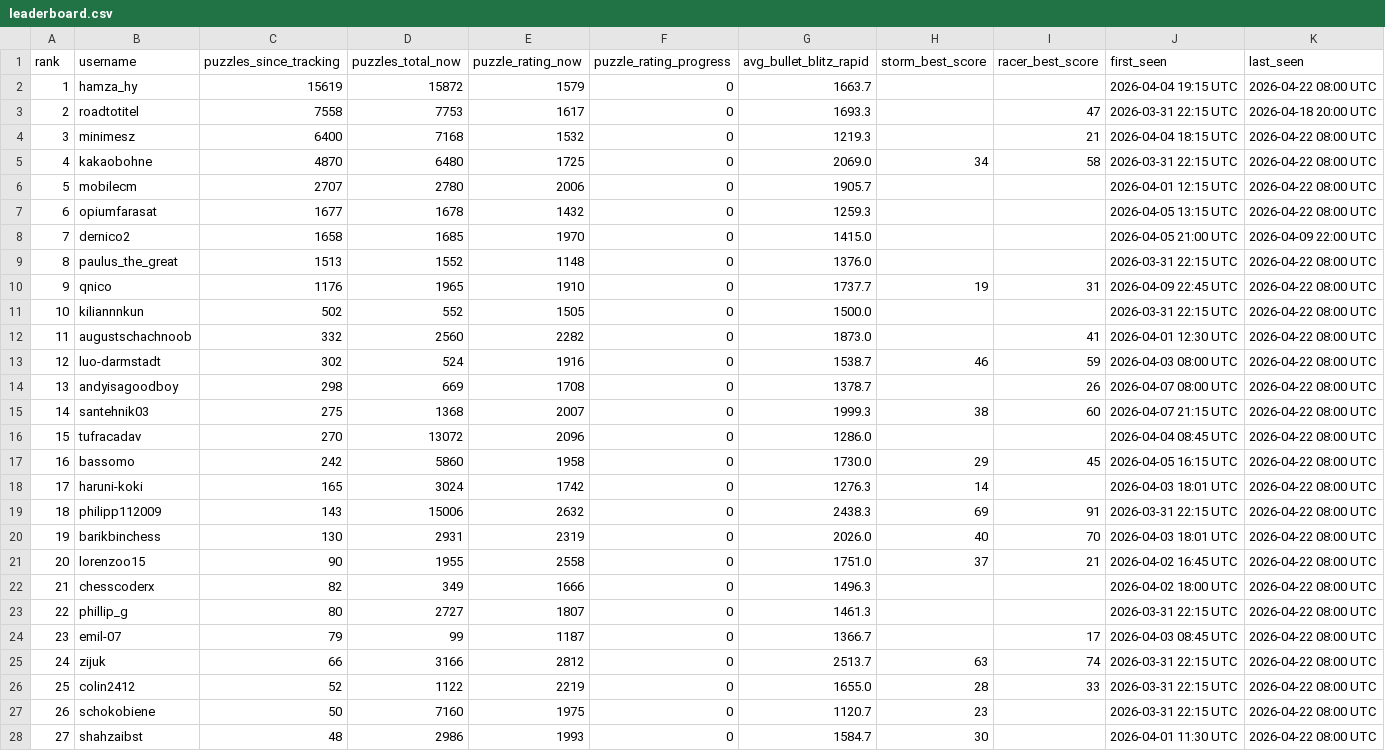
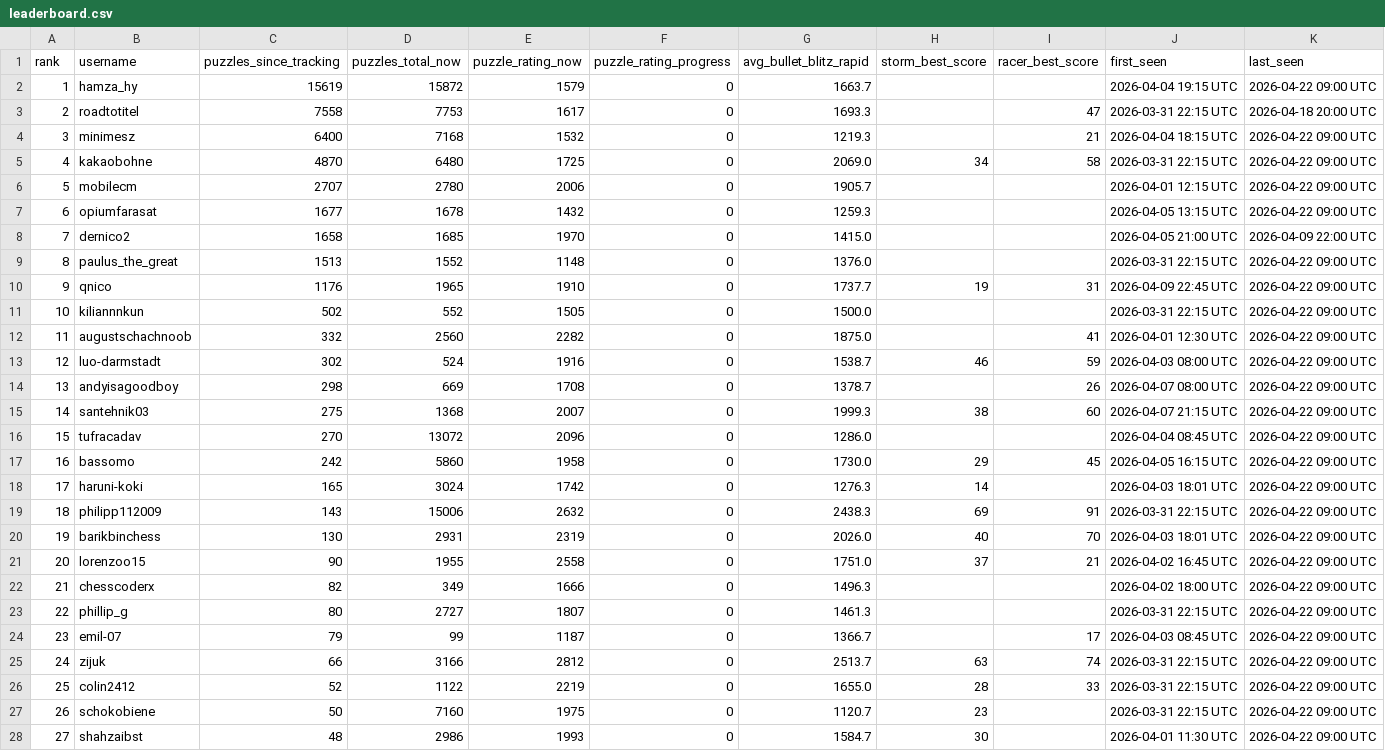
Before and after one commit to hsjAlex/TaktikSpektakel, a CSV file: data/leaderboard.csv, drawn as a sheet; only a part is shown; the diff covers the shown part only.

```diff
--- a/data/leaderboard.csv
+++ b/data/leaderboard.csv
@@ -1,28 +1,28 @@
 rank,username,puzzles_since_tracking,puzzles_total_now,puzzle_rating_now,puzzle_rating_progress,avg_bullet_blitz_rapid,storm_best_score,racer_best_score,first_seen,last_seen
-1,hamza_hy,15619,15872,1579,0,1663.7,,,2026-04-04 19:15 UTC,2026-04-22 08:00 UTC
+1,hamza_hy,15619,15872,1579,0,1663.7,,,2026-04-04 19:15 UTC,2026-04-22 09:00 UTC
 2,roadtotitel,7558,7753,1617,0,1693.3,,47,2026-03-31 22:15 UTC,2026-04-18 20:00 UTC
-3,minimesz,6400,7168,1532,0,1219.3,,21,2026-04-04 18:15 UTC,2026-04-22 08:00 UTC
-4,kakaobohne,4870,6480,1725,0,2069.0,34,58,2026-03-31 22:15 UTC,2026-04-22 08:00 UTC
-5,mobilecm,2707,2780,2006,0,1905.7,,,2026-04-01 12:15 UTC,2026-04-22 08:00 UTC
-6,opiumfarasat,1677,1678,1432,0,1259.3,,,2026-04-05 13:15 UTC,2026-04-22 08:00 UTC
+3,minimesz,6400,7168,1532,0,1219.3,,21,2026-04-04 18:15 UTC,2026-04-22 09:00 UTC
+4,kakaobohne,4870,6480,1725,0,2069.0,34,58,2026-03-31 22:15 UTC,2026-04-22 09:00 UTC
+5,mobilecm,2707,2780,2006,0,1905.7,,,2026-04-01 12:15 UTC,2026-04-22 09:00 UTC
+6,opiumfarasat,1677,1678,1432,0,1259.3,,,2026-04-05 13:15 UTC,2026-04-22 09:00 UTC
 7,dernico2,1658,1685,1970,0,1415.0,,,2026-04-05 21:00 UTC,2026-04-09 22:00 UTC
-8,paulus_the_great,1513,1552,1148,0,1376.0,,,2026-03-31 22:15 UTC,2026-04-22 08:00 UTC
-9,qnico,1176,1965,1910,0,1737.7,19,31,2026-04-09 22:45 UTC,2026-04-22 08:00 UTC
-10,kiliannnkun,502,552,1505,0,1500.0,,,2026-03-31 22:15 UTC,2026-04-22 08:00 UTC
-11,augustschachnoob,332,2560,2282,0,1873.0,,41,2026-04-01 12:30 UTC,2026-04-22 08:00 UTC
-12,luo-darmstadt,302,524,1916,0,1538.7,46,59,2026-04-03 08:00 UTC,2026-04-22 08:00 UTC
-13,andyisagoodboy,298,669,1708,0,1378.7,,26,2026-04-07 08:00 UTC,2026-04-22 08:00 UTC
-14,santehnik03,275,1368,2007,0,1999.3,38,60,2026-04-07 21:15 UTC,2026-04-22 08:00 UTC
-15,tufracadav,270,13072,2096,0,1286.0,,,2026-04-04 08:45 UTC,2026-04-22 08:00 UTC
-16,bassomo,242,5860,1958,0,1730.0,29,45,2026-04-05 16:15 UTC,2026-04-22 08:00 UTC
-17,haruni-koki,165,3024,1742,0,1276.3,14,,2026-04-03 18:01 UTC,2026-04-22 08:00 UTC
-18,philipp112009,143,15006,2632,0,2438.3,69,91,2026-03-31 22:15 UTC,2026-04-22 08:00 UTC
-19,barikbinchess,130,2931,2319,0,2026.0,40,70,2026-04-03 18:01 UTC,2026-04-22 08:00 UTC
-20,lorenzoo15,90,1955,2558,0,1751.0,37,21,2026-04-02 16:45 UTC,2026-04-22 08:00 UTC
-21,chesscoderx,82,349,1666,0,1496.3,,,2026-04-02 18:00 UTC,2026-04-22 08:00 UTC
-22,phillip_g,80,2727,1807,0,1461.3,,,2026-03-31 22:15 UTC,2026-04-22 08:00 UTC
-23,emil-07,79,99,1187,0,1366.7,,17,2026-04-03 08:45 UTC,2026-04-22 08:00 UTC
-24,zijuk,66,3166,2812,0,2513.7,63,74,2026-03-31 22:15 UTC,2026-04-22 08:00 UTC
-25,colin2412,52,1122,2219,0,1655.0,28,33,2026-03-31 22:15 UTC,2026-04-22 08:00 UTC
-26,schokobiene,50,7160,1975,0,1120.7,23,,2026-03-31 22:15 UTC,2026-04-22 08:00 UTC
-27,shahzaibst,48,2986,1993,0,1584.7,30,,2026-04-01 11:30 UTC,2026-04-22 08:00 UTC
+8,paulus_the_great,1513,1552,1148,0,1376.0,,,2026-03-31 22:15 UTC,2026-04-22 09:00 UTC
+9,qnico,1176,1965,1910,0,1737.7,19,31,2026-04-09 22:45 UTC,2026-04-22 09:00 UTC
+10,kiliannnkun,502,552,1505,0,1500.0,,,2026-03-31 22:15 UTC,2026-04-22 09:00 UTC
+11,augustschachnoob,332,2560,2282,0,1875.0,,41,2026-04-01 12:30 UTC,2026-04-22 09:00 UTC
+12,luo-darmstadt,302,524,1916,0,1538.7,46,59,2026-04-03 08:00 UTC,2026-04-22 09:00 UTC
+13,andyisagoodboy,298,669,1708,0,1378.7,,26,2026-04-07 08:00 UTC,2026-04-22 09:00 UTC
+14,santehnik03,275,1368,2007,0,1999.3,38,60,2026-04-07 21:15 UTC,2026-04-22 09:00 UTC
+15,tufracadav,270,13072,2096,0,1286.0,,,2026-04-04 08:45 UTC,2026-04-22 09:00 UTC
+16,bassomo,242,5860,1958,0,1730.0,29,45,2026-04-05 16:15 UTC,2026-04-22 09:00 UTC
+17,haruni-koki,165,3024,1742,0,1276.3,14,,2026-04-03 18:01 UTC,2026-04-22 09:00 UTC
+18,philipp112009,143,15006,2632,0,2438.3,69,91,2026-03-31 22:15 UTC,2026-04-22 09:00 UTC
+19,barikbinchess,130,2931,2319,0,2026.0,40,70,2026-04-03 18:01 UTC,2026-04-22 09:00 UTC
+20,lorenzoo15,90,1955,2558,0,1751.0,37,21,2026-04-02 16:45 UTC,2026-04-22 09:00 UTC
+21,chesscoderx,82,349,1666,0,1496.3,,,2026-04-02 18:00 UTC,2026-04-22 09:00 UTC
+22,phillip_g,80,2727,1807,0,1461.3,,,2026-03-31 22:15 UTC,2026-04-22 09:00 UTC
+23,emil-07,79,99,1187,0,1366.7,,17,2026-04-03 08:45 UTC,2026-04-22 09:00 UTC
+24,zijuk,66,3166,2812,0,2513.7,63,74,2026-03-31 22:15 UTC,2026-04-22 09:00 UTC
+25,colin2412,52,1122,2219,0,1655.0,28,33,2026-03-31 22:15 UTC,2026-04-22 09:00 UTC
+26,schokobiene,50,7160,1975,0,1120.7,23,,2026-03-31 22:15 UTC,2026-04-22 09:00 UTC
+27,shahzaibst,48,2986,1993,0,1584.7,30,,2026-04-01 11:30 UTC,2026-04-22 09:00 UTC
```
Also changed, not shown: 31 edited cells elsewhere in this file, 1 other file.
